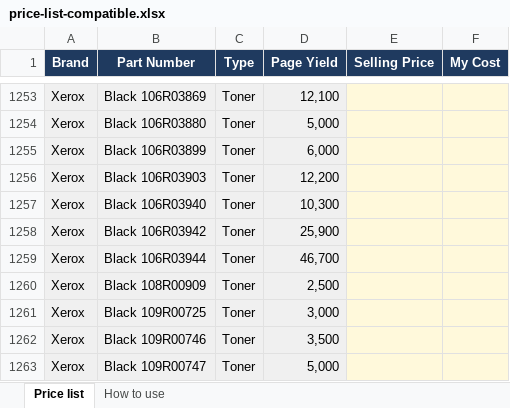
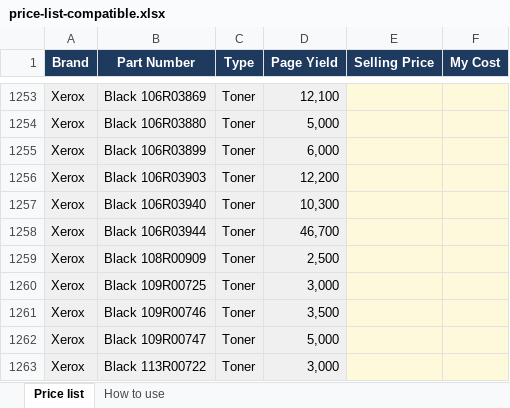
Before and after one commit to spud1201/printer-tools, an Excel workbook: public/price-list-compatible.xlsx, sheet Price list, drawn as a sheet; only a part is shown, gaps mark what is left out; the shorter side is filled out with more unchanged rows; values as stored, in another font and other column widths than the file's, no borders; the diff names each change by its address in the sheet, - before the commit and + after, or states it on an @@ line.

```diff
--- a/public/price-list-compatible.xlsx (sheet Price list)
+++ b/public/price-list-compatible.xlsx (sheet Price list)
-row 1258: Xerox | Black 106R03942 | Toner | 25,900
```
Also changed, not shown: public/price-list-oem.xlsx, 2 other files.
